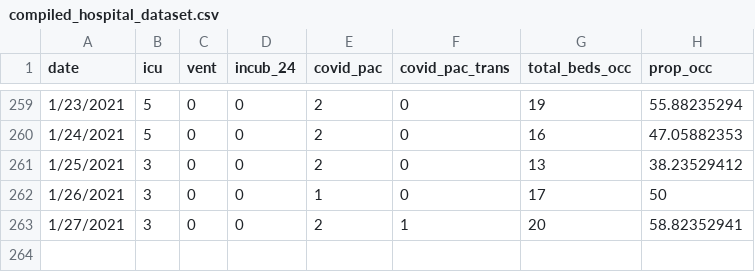
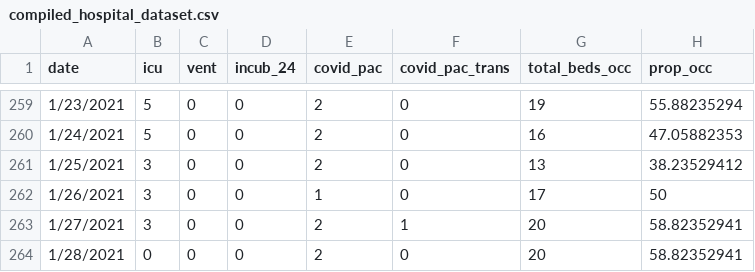
Before and after one commit to SCPHCovid19Data/scph_covid19, a CSV file: compiled_hospital_dataset.csv, drawn as a sheet; only a part is shown, gaps mark what is left out.

```diff
--- a/compiled_hospital_dataset.csv
+++ b/compiled_hospital_dataset.csv
@@ -263 +263,2 @@ date,icu,vent,incub_24,covid_pac,covid_pac_trans,total_beds_occ,prop_occ
 1/27/2021,3,0,0,2,1,20,58.82352941
+1/28/2021,0,0,0,2,0,20,58.82352941
```
Also changed, not shown: Summit_Testing_Source_Daily_Summary.csv, pon_hosp_occ_hist_eng.csv, 9 other files.
